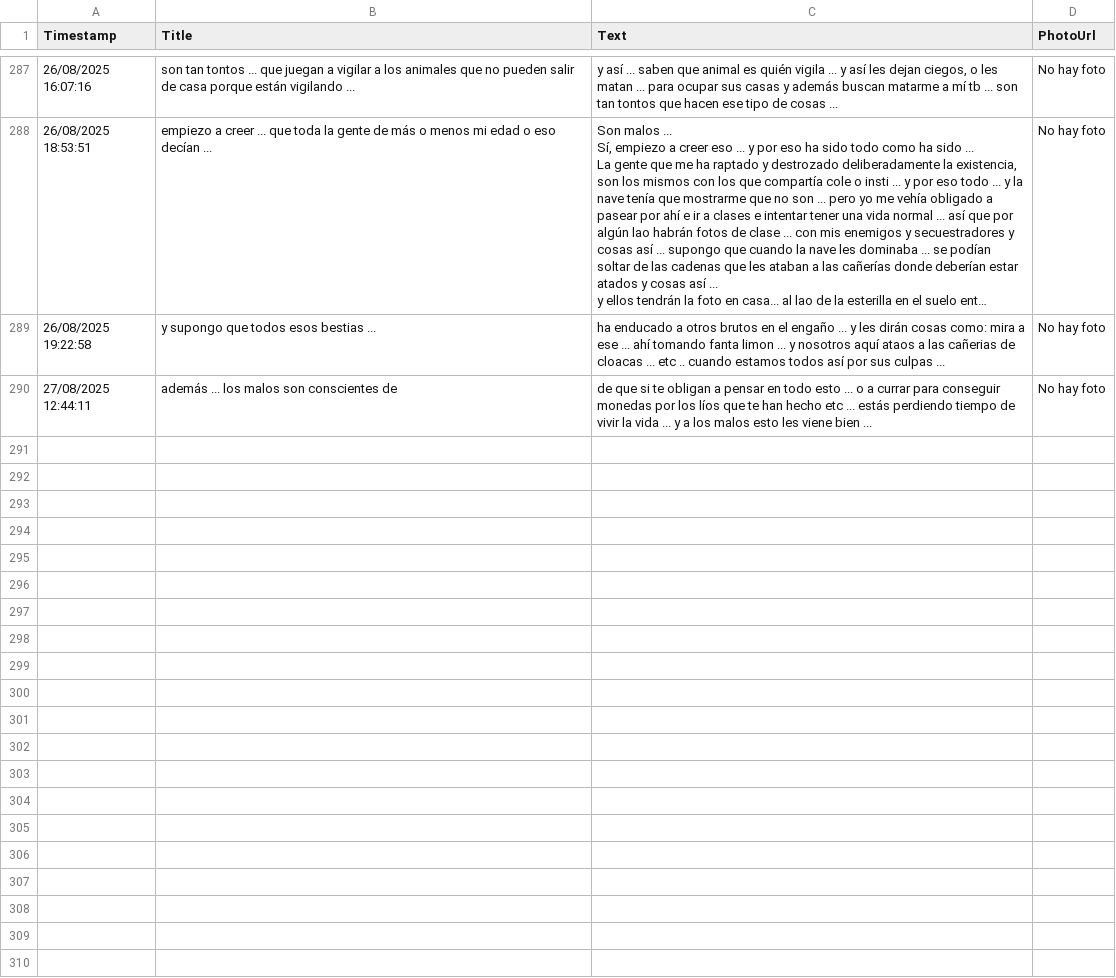
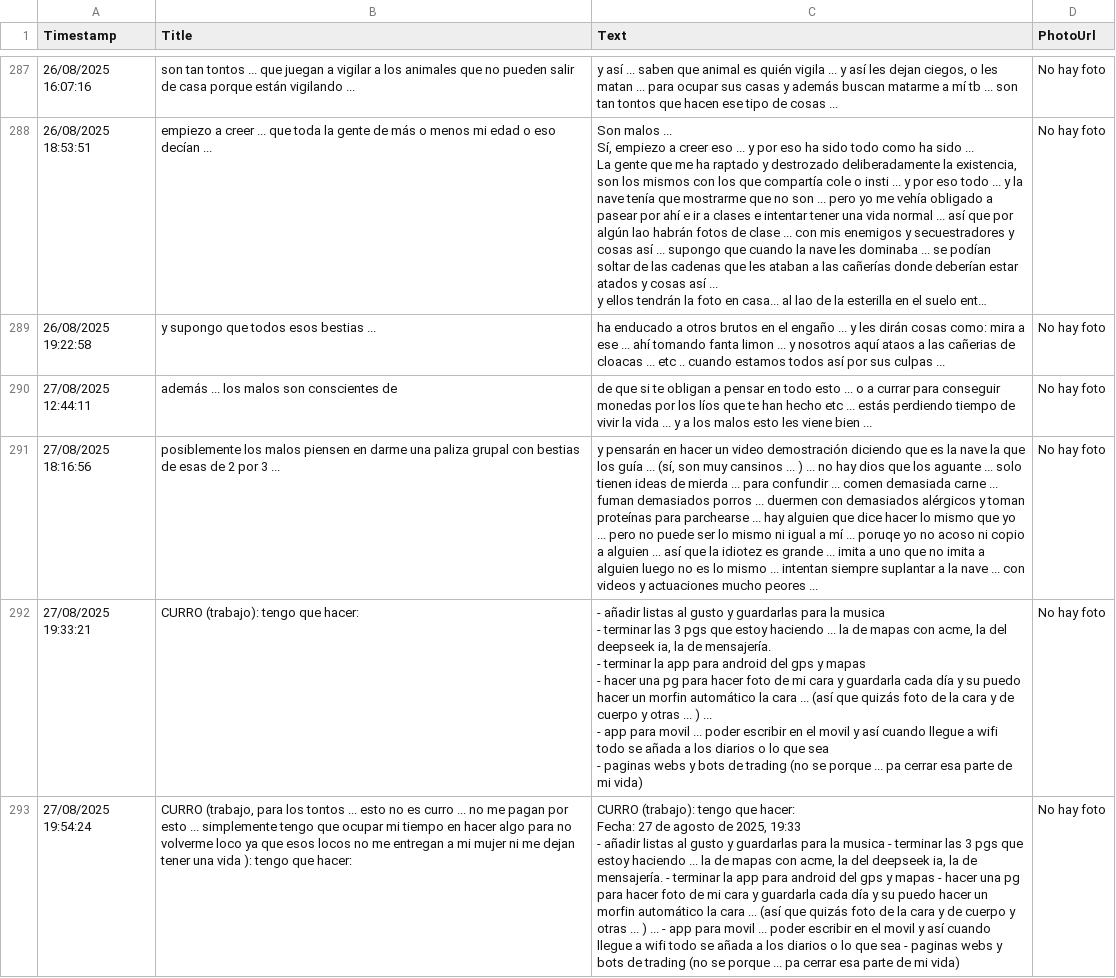
Before and after one commit to jsgaston/Hojas-de-calculo-como-ddbb-de-googledrive, a CSV file: hoja1_2025-08-27.csv, drawn as a sheet; only a part is shown, gaps mark what is left out; long unchanged cells end in …; ↵ is a line break in a cell; the diff names each change by its address in the sheet, - before the commit and + after, or states it on an @@ line.

Commit message:
Actualización automática 2025-08-27

```diff
--- a/hoja1_2025-08-27.csv
+++ b/hoja1_2025-08-27.csv
+row 291: 27/08/2025 18:16:56 | posiblemente los malos piensen en darme una paliza grupal con bestias de esas de 2 por 3 ... | y pensarán en hacer un video demostración diciendo que es la nave la que los guía ... (sí, son muy cansinos ... ) ... no hay dios que los aguante ... solo tienen ideas de mierda ... para confundir ... comen demasiada carne ... fuman demasiados porros ... duermen con demasiados alérgicos y toman proteínas para parchearse ... hay alguien que dice hacer lo mismo que yo ... pero no puede ser lo mismo ni igual a mí ... poruqe yo no acoso ni copio a alguien ... así que la idiotez es grande ... imita a uno que no imita a alguien luego no es lo mismo ... intentan siempre suplantar a la nave ... con videos y actuaciones mucho peores ... | No hay foto
+row 292: 27/08/2025 19:33:21 | CURRO (trabajo): tengo que hacer: | - añadir listas al gusto y guardarlas para la musica ↵ - terminar las 3 pgs que estoy haciendo ... la de mapas con acme, la del deepseek ia, la de mensajería. ↵ - terminar la app para android del gps y mapas ↵ - hacer una pg para hacer foto de mi cara y guardarla cada día y su puedo hacer un morfin automático la cara ... (así que quizás foto de la cara y de cuerpo y otras ... ) ... ↵ - app para movil ... poder escribir en el movil y así cuando llegue a wifi todo se añada a los diarios o lo que sea ↵ - paginas webs y bots de trading (no se porque ... pa cerrar esa parte de mi vida) | No hay foto
+row 293: 27/08/2025 19:54:24 | CURRO (trabajo, para los tontos ... esto no es curro ... no me pagan por esto ... simplemente tengo que ocupar mi tiempo en hacer algo para no volverme loco ya que esos locos no me entregan a mi mujer ni me dejan tener una vida ): tengo que hacer: | CURRO (trabajo): tengo que hacer: ↵ Fecha: 27 de agosto de 2025, 19:33 ↵ - añadir listas al gusto y guardarlas para la musica - terminar las 3 pgs que estoy haciendo ... la de mapas con acme, la del deepseek ia, la de mensajería. - terminar la app para android del gps y mapas - hacer una pg para hacer foto de mi cara y guardarla cada día y su puedo hacer un morfin automático la cara ... (así que quizás foto de la cara y de cuerpo y otras ... ) ... - app para movil ... poder escribir en el movil y así cuando llegue a wifi todo se añada a los diarios o lo que sea - paginas webs y bots de trading (no se porque ... pa cerrar esa parte de mi vida) | No hay foto
```
